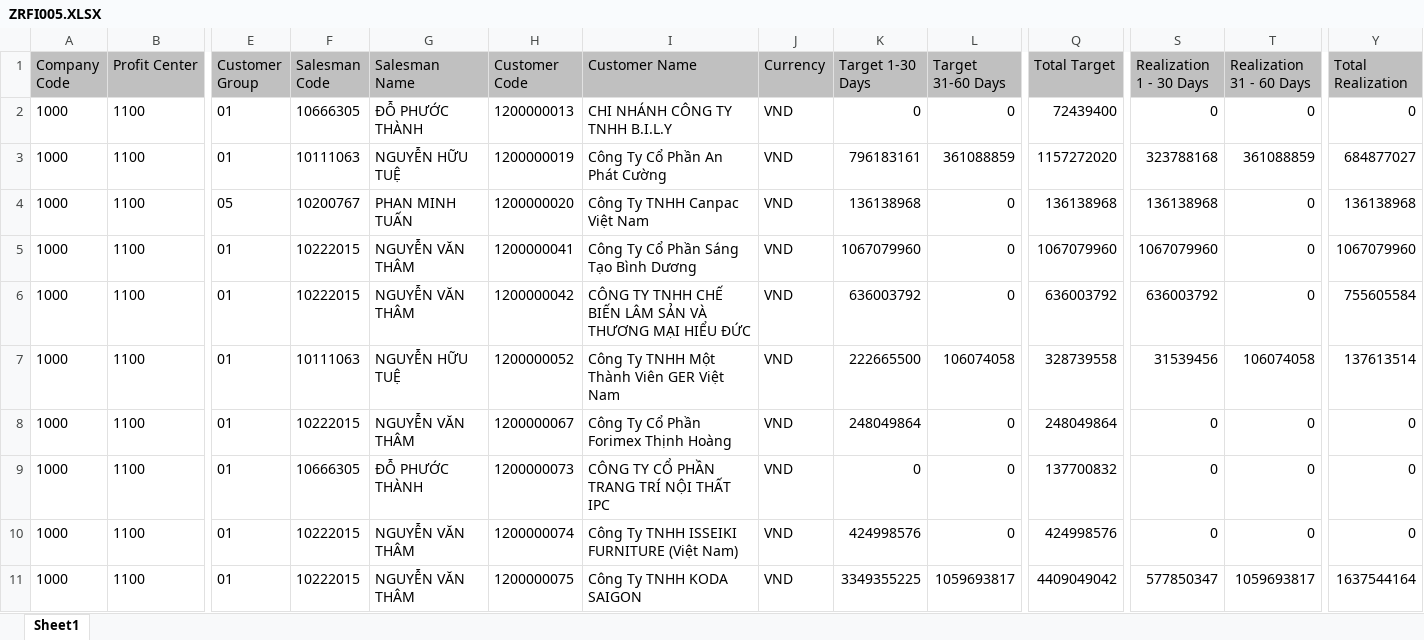
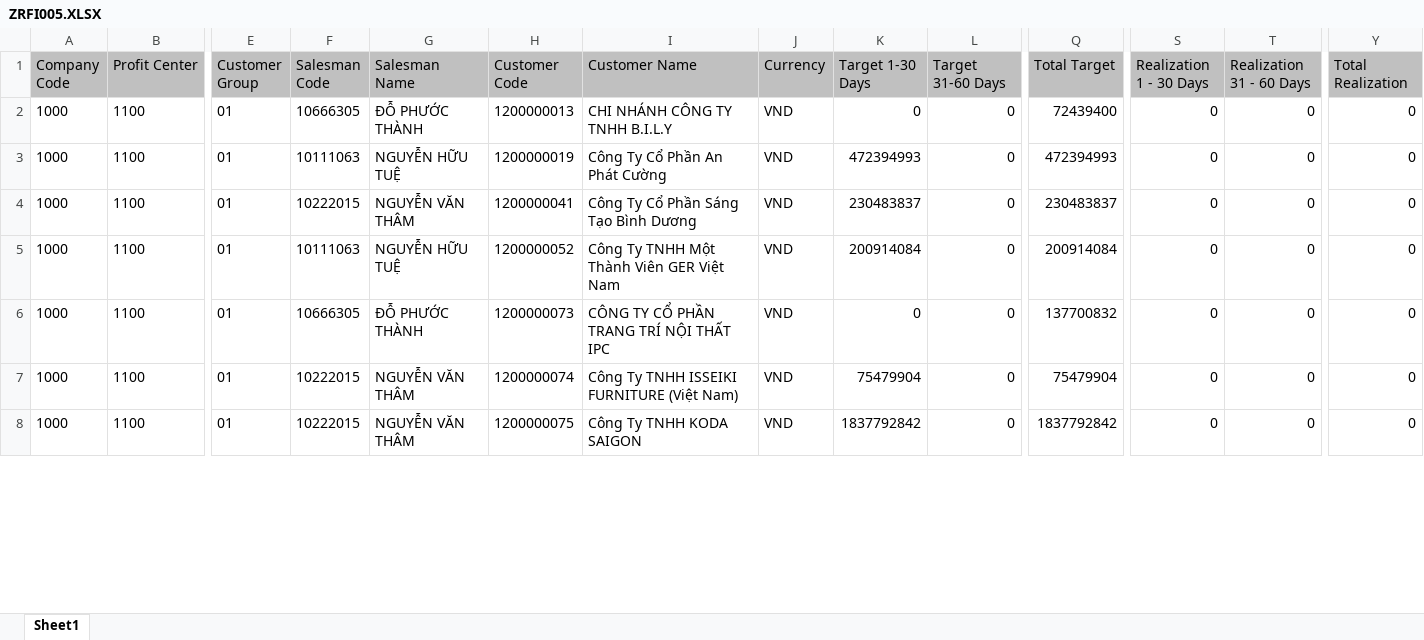
Before and after one commit to hotriluan/alkana-dashboard, an Excel workbook: demodata/ZRFI005.XLSX, sheet Sheet1, drawn as a sheet; only a part is shown, gaps mark what is left out; values as stored, in another font and other column widths than the file's, no borders; removed rows and columns are numbered as before the commit, all else as after; rows hold the shown columns only; the diff covers the shown part only; the diff names each change by its address in the sheet, - before the commit and + after, or states it on an @@ line.

```diff
--- a/demodata/ZRFI005.XLSX (sheet Sheet1)
+++ b/demodata/ZRFI005.XLSX (sheet Sheet1)
-K3 (Target 1-30 Days): 796183161
+K3 (Target 1-30 Days): 472394993
-L3 (Target 31-60 Days): 361088859
+L3 (Target 31-60 Days): 0
-Q3 (Total Target): 1157272020
+Q3 (Total Target): 472394993
-S3 (Realization 1 - 30 Days): 323788168
+S3 (Realization 1 - 30 Days): 0
-T3 (Realization 31 - 60 Days): 361088859
+T3 (Realization 31 - 60 Days): 0
-Y3 (Total Realization): 684877027
+Y3 (Total Realization): 0
-row 4: 1000 | 1100 | 05 | 10200767 | PHAN MINH TUẤN | 1200000020 | Công Ty TNHH Canpac Việt Nam | VND | 136138968 | 0 | 136138968 | 136138968 | 0 | 136138968
-K4 (Target 1-30 Days): 1067079960
+K4 (Target 1-30 Days): 230483837
-Q4 (Total Target): 1067079960
+Q4 (Total Target): 230483837
-S4 (Realization 1 - 30 Days): 1067079960
+S4 (Realization 1 - 30 Days): 0
-Y4 (Total Realization): 1067079960
+Y4 (Total Realization): 0
-row 6: 1000 | 1100 | 01 | 10222015 | NGUYỄN VĂN THÂM | 1200000042 | CÔNG TY TNHH CHẾ BIẾN LÂM SẢN VÀ THƯƠNG MẠI HIỂU ĐỨC | VND | 636003792 | 0 | 636003792 | 636003792 | 0 | 755605584
-row 7: 1000 | 1100 | 01 | 10111063 | NGUYỄN HỮU TUỆ | 1200000052 | Công Ty TNHH Một Thành Viên GER Việt Nam | VND | 222665500 | 106074058 | 328739558 | 31539456 | 106074058 | 137613514
-F5 (Salesman Code): 10222015
+F5 (Salesman Code): 10111063
-G5 (Salesman Name): NGUYỄN VĂN THÂM
+G5 (Salesman Name): NGUYỄN HỮU TUỆ
-H5 (Customer Code): 1200000067
+H5 (Customer Code): 1200000052
-I5 (Customer Name): Công Ty Cổ Phần Forimex Thịnh Hoàng
+I5 (Customer Name): Công Ty TNHH Một Thành Viên GER Việt Nam
-K5 (Target 1-30 Days): 248049864
+K5 (Target 1-30 Days): 200914084
-Q5 (Total Target): 248049864
+Q5 (Total Target): 200914084
-K7 (Target 1-30 Days): 424998576
+K7 (Target 1-30 Days): 75479904
-Q7 (Total Target): 424998576
+Q7 (Total Target): 75479904
-K8 (Target 1-30 Days): 3349355225
+K8 (Target 1-30 Days): 1837792842
-L8 (Target 31-60 Days): 1059693817
+L8 (Target 31-60 Days): 0
-Q8 (Total Target): 4409049042
+Q8 (Total Target): 1837792842
-S8 (Realization 1 - 30 Days): 577850347
+S8 (Realization 1 - 30 Days): 0
-T8 (Realization 31 - 60 Days): 1059693817
+T8 (Realization 31 - 60 Days): 0
-Y8 (Total Realization): 1637544164
+Y8 (Total Realization): 0
```
Also changed, not shown: 50 removed rows and 205 edited cells elsewhere in this sheet, demodata/11.XLSX, demodata/12.XLSX, 30 other files.
